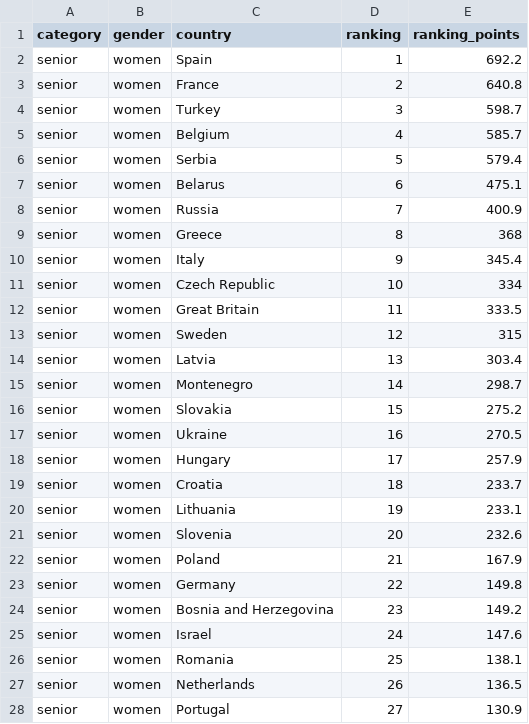
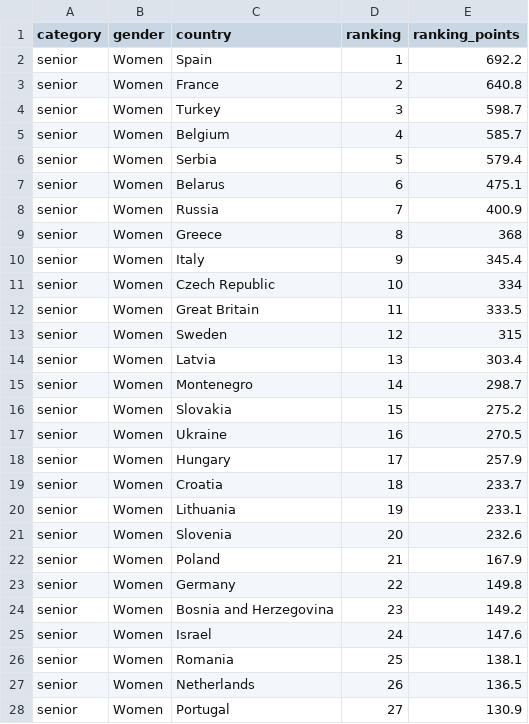
Before and after one commit to antonkalen/basketball-selection-strategy, a CSV file: data-raw/ranking-women-senior_2020-02-12.csv, drawn as a sheet; only a part is shown; the diff covers the shown part only.

```diff
--- a/data-raw/ranking-women-senior_2020-02-12.csv
+++ b/data-raw/ranking-women-senior_2020-02-12.csv
@@ -1,28 +1,28 @@
 category,gender,country,ranking,ranking_points
-senior,women,Spain,1,692.2
-senior,women,France,2,640.8
-senior,women,Turkey,3,598.7
-senior,women,Belgium,4,585.7
-senior,women,Serbia,5,579.4
-senior,women,Belarus,6,475.1
-senior,women,Russia,7,400.9
-senior,women,Greece,8,368
-senior,women,Italy,9,345.4
-senior,women,Czech Republic,10,334
-senior,women,Great Britain,11,333.5
-senior,women,Sweden,12,315
-senior,women,Latvia,13,303.4
-senior,women,Montenegro,14,298.7
-senior,women,Slovakia,15,275.2
-senior,women,Ukraine,16,270.5
-senior,women,Hungary,17,257.9
-senior,women,Croatia,18,233.7
-senior,women,Lithuania,19,233.1
-senior,women,Slovenia,20,232.6
-senior,women,Poland,21,167.9
-senior,women,Germany,22,149.8
-senior,women,Bosnia and Herzegovina,23,149.2
-senior,women,Israel,24,147.6
-senior,women,Romania,25,138.1
-senior,women,Netherlands,26,136.5
-senior,women,Portugal,27,130.9
+senior,Women,Spain,1,692.2
+senior,Women,France,2,640.8
+senior,Women,Turkey,3,598.7
+senior,Women,Belgium,4,585.7
+senior,Women,Serbia,5,579.4
+senior,Women,Belarus,6,475.1
+senior,Women,Russia,7,400.9
+senior,Women,Greece,8,368
+senior,Women,Italy,9,345.4
+senior,Women,Czech Republic,10,334
+senior,Women,Great Britain,11,333.5
+senior,Women,Sweden,12,315
+senior,Women,Latvia,13,303.4
+senior,Women,Montenegro,14,298.7
+senior,Women,Slovakia,15,275.2
+senior,Women,Ukraine,16,270.5
+senior,Women,Hungary,17,257.9
+senior,Women,Croatia,18,233.7
+senior,Women,Lithuania,19,233.1
+senior,Women,Slovenia,20,232.6
+senior,Women,Poland,21,167.9
+senior,Women,Germany,22,149.8
+senior,Women,Bosnia and Herzegovina,23,149.2
+senior,Women,Israel,24,147.6
+senior,Women,Romania,25,138.1
+senior,Women,Netherlands,26,136.5
+senior,Women,Portugal,27,130.9
```
Also changed, not shown: 18 edited cells elsewhere in this file, data-raw/country_participations.csv, data-raw/players.csv, 3 other files.
